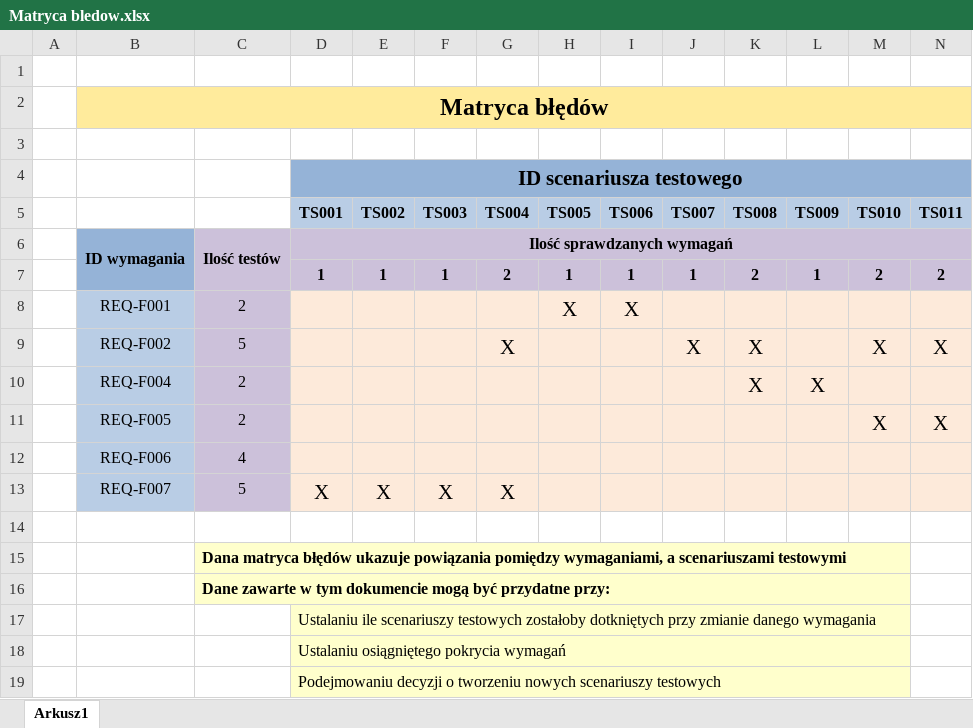
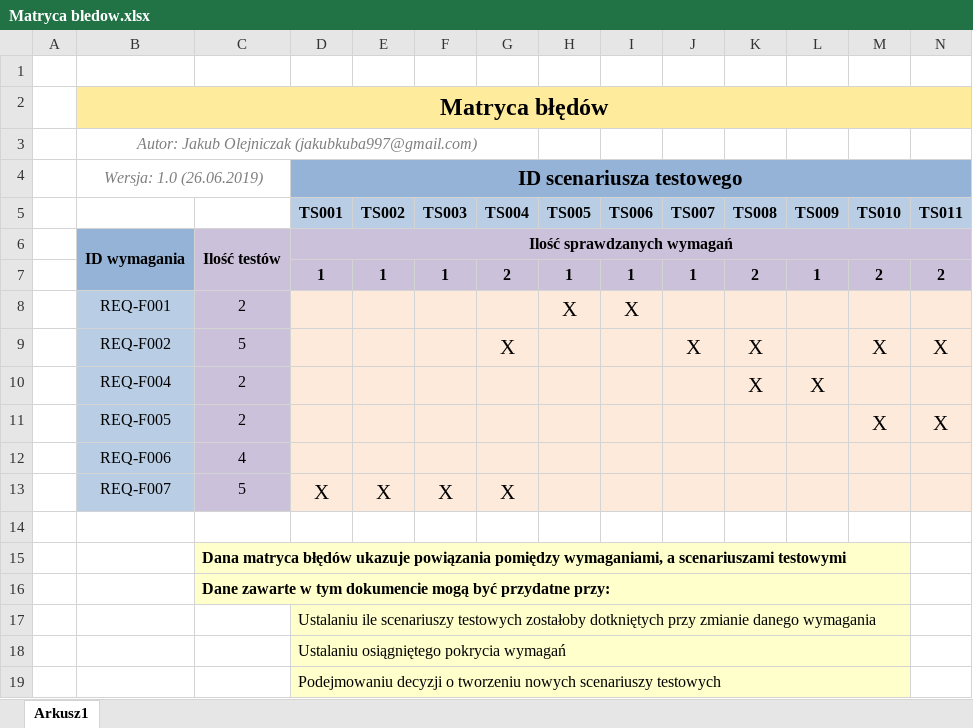
Before and after one commit to jakubkuba97/TestGPWPlus, an Excel workbook: Dokumentacja/Matryca bledow.xlsx, sheet Arkusz1, drawn as a sheet; only a part is shown; values as stored, in another font and other column widths than the file's, no borders; the diff names each change by its address in the sheet, - before the commit and + after, or states it on an @@ line.

```diff
--- a/Dokumentacja/Matryca bledow.xlsx (sheet Arkusz1)
+++ b/Dokumentacja/Matryca bledow.xlsx (sheet Arkusz1)
-B3: (empty)
+B3: Autor: Jakub Olejniczak (jakubkuba997@gmail.com)
+B3:G3 merged
-B4: (empty)
+B4: Wersja: 1.0 (26.06.2019)
+B4:C4 merged
```
Also changed, not shown: 2 other files.
